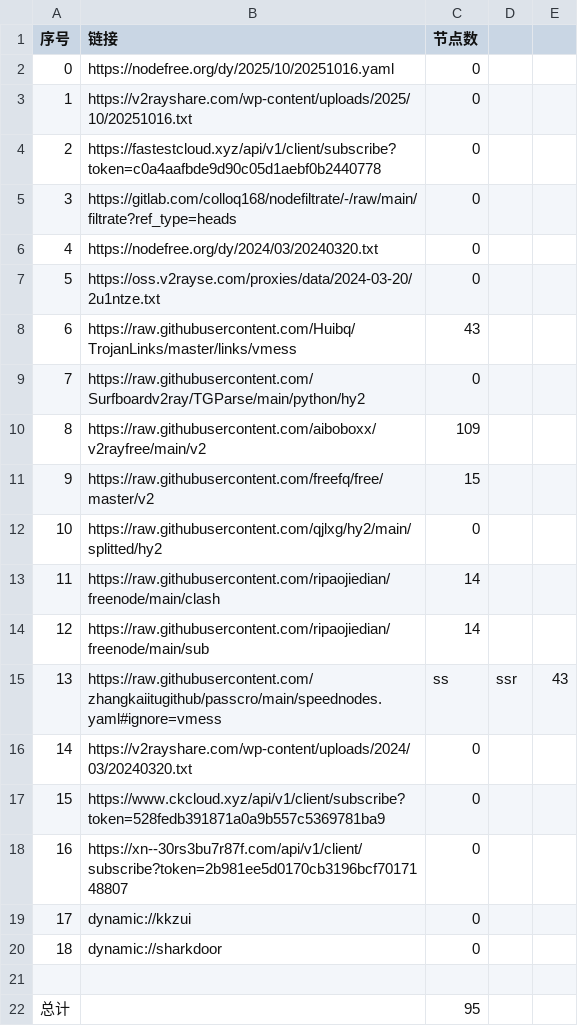
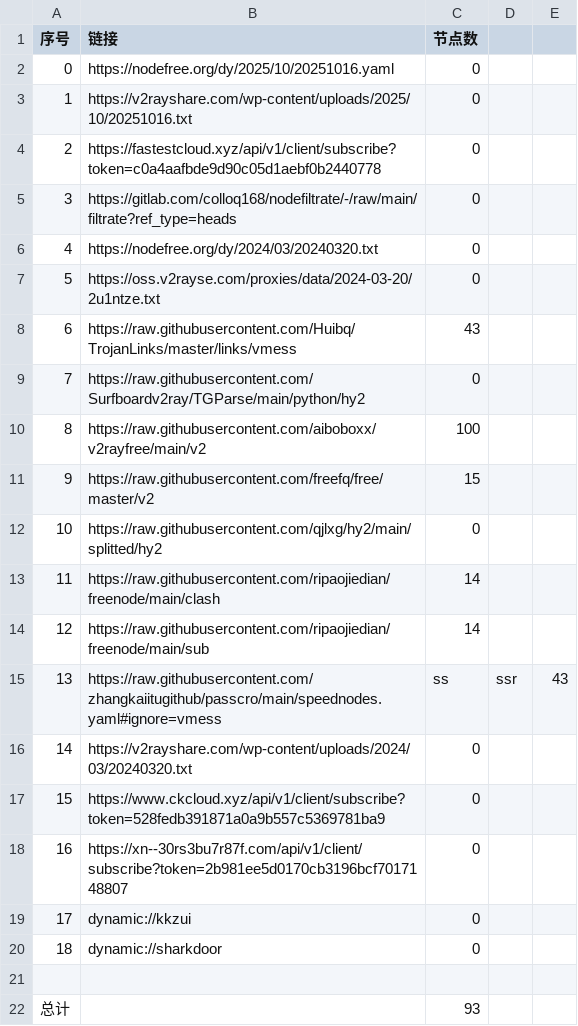
Before and after one commit to jihuama/autoget, a CSV file: list_result.csv, drawn as a sheet.

```diff
--- a/list_result.csv
+++ b/list_result.csv
@@ -9,3 +9,3 @@
 7,https://raw.githubusercontent.com/Surfboardv2ray/TGParse/main/python/hy2,0
-8,https://raw.githubusercontent.com/aiboboxx/v2rayfree/main/v2,109
+8,https://raw.githubusercontent.com/aiboboxx/v2rayfree/main/v2,100
 9,https://raw.githubusercontent.com/freefq/free/master/v2,15
@@ -21,2 +21,2 @@
 
-总计,,95
+总计,,93
```
Also changed, not shown: 9 other files.
